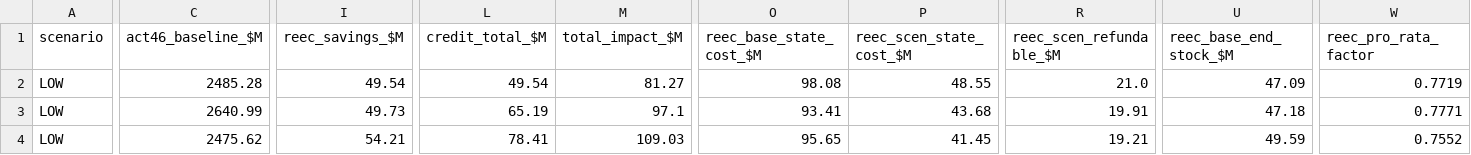
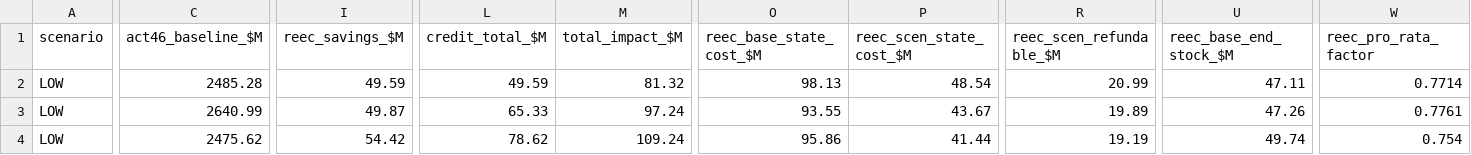
Before and after one commit to Hawaii-Appleseed/Census-Forecaster, a CSV file: site/data/act-24/fiscal_by_scenario.csv, drawn as a sheet; only a part is shown, gaps mark what is left out; the diff covers the shown part only; the diff names each change by its address in the sheet, - before the commit and + after, or states it on an @@ line.

```diff
--- a/site/data/act-24/fiscal_by_scenario.csv
+++ b/site/data/act-24/fiscal_by_scenario.csv
-I2 (reec_savings_$M): 49.54
+I2 (reec_savings_$M): 49.59
-L2 (credit_total_$M): 49.54
+L2 (credit_total_$M): 49.59
-M2 (total_impact_$M): 81.27
+M2 (total_impact_$M): 81.32
-O2 (reec_base_state_cost_$M): 98.08
+O2 (reec_base_state_cost_$M): 98.13
-P2 (reec_scen_state_cost_$M): 48.55
+P2 (reec_scen_state_cost_$M): 48.54
-R2 (reec_scen_refundable_$M): 21.0
+R2 (reec_scen_refundable_$M): 20.99
-U2 (reec_base_end_stock_$M): 47.09
+U2 (reec_base_end_stock_$M): 47.11
-W2 (reec_pro_rata_factor): 0.7719
+W2 (reec_pro_rata_factor): 0.7714
-I3 (reec_savings_$M): 49.73
+I3 (reec_savings_$M): 49.87
-L3 (credit_total_$M): 65.19
+L3 (credit_total_$M): 65.33
-M3 (total_impact_$M): 97.1
+M3 (total_impact_$M): 97.24
-O3 (reec_base_state_cost_$M): 93.41
+O3 (reec_base_state_cost_$M): 93.55
-P3 (reec_scen_state_cost_$M): 43.68
+P3 (reec_scen_state_cost_$M): 43.67
-R3 (reec_scen_refundable_$M): 19.91
+R3 (reec_scen_refundable_$M): 19.89
-U3 (reec_base_end_stock_$M): 47.18
+U3 (reec_base_end_stock_$M): 47.26
-W3 (reec_pro_rata_factor): 0.7771
+W3 (reec_pro_rata_factor): 0.7761
-I4 (reec_savings_$M): 54.21
+I4 (reec_savings_$M): 54.42
-L4 (credit_total_$M): 78.41
+L4 (credit_total_$M): 78.62
-M4 (total_impact_$M): 109.03
+M4 (total_impact_$M): 109.24
-O4 (reec_base_state_cost_$M): 95.65
+O4 (reec_base_state_cost_$M): 95.86
-P4 (reec_scen_state_cost_$M): 41.45
+P4 (reec_scen_state_cost_$M): 41.44
-R4 (reec_scen_refundable_$M): 19.21
+R4 (reec_scen_refundable_$M): 19.19
-U4 (reec_base_end_stock_$M): 49.59
+U4 (reec_base_end_stock_$M): 49.74
-W4 (reec_pro_rata_factor): 0.7552
+W4 (reec_pro_rata_factor): 0.754
```
Also changed, not shown: 154 edited cells elsewhere in this file, site/data/act-24/distribution_income_class.csv, site/data/act-24/distribution_quintile.csv, 13 other files.
